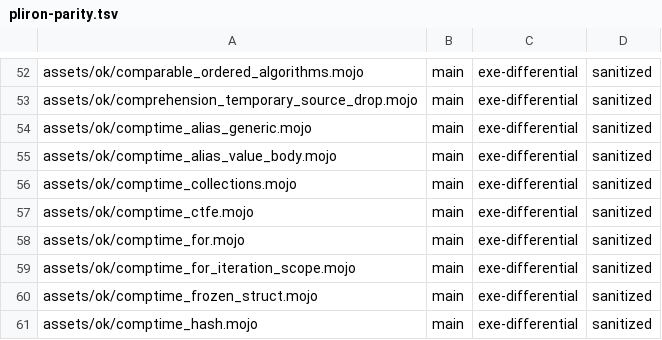
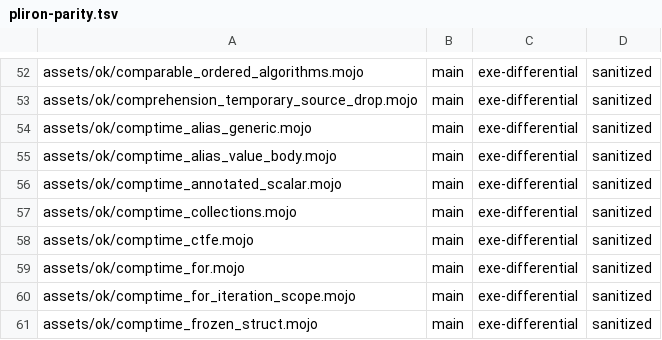
Before and after one commit to bpr/mojito, a TSV file: conformance/pliron-parity.tsv, drawn as a sheet; only a part is shown, gaps mark what is left out; the shorter side is filled out with more unchanged rows.

```diff
--- a/conformance/pliron-parity.tsv
+++ b/conformance/pliron-parity.tsv
@@ -55,2 +55,3 @@ assets/ok/comptime_alias_generic.mojo	main	exe-differential	sanitized
 assets/ok/comptime_alias_value_body.mojo	main	exe-differential	sanitized
+assets/ok/comptime_annotated_scalar.mojo	main	exe-differential	sanitized
 assets/ok/comptime_collections.mojo	main	exe-differential	sanitized
```
Also changed, not shown: conformance/assets-mojo-errors.tsv, conformance/assets-mojo-rejects.tsv, 9 other files.
